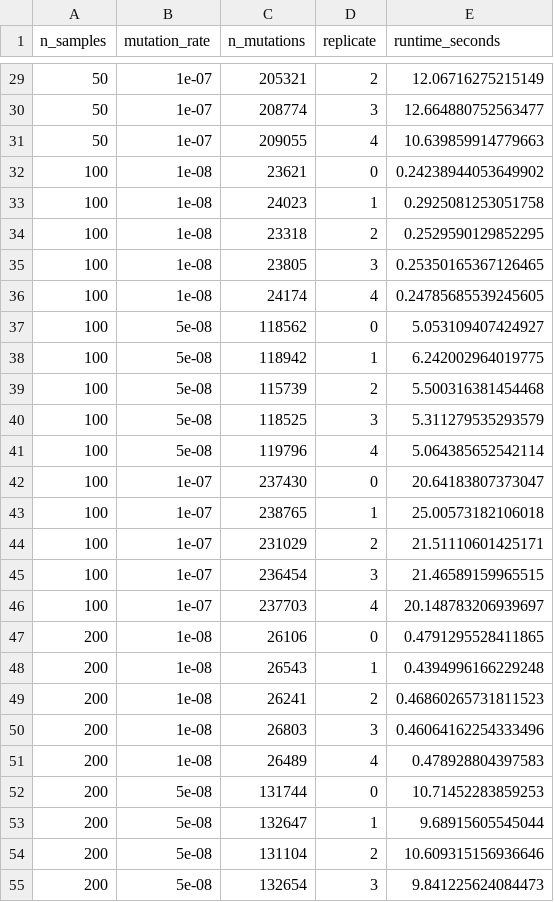
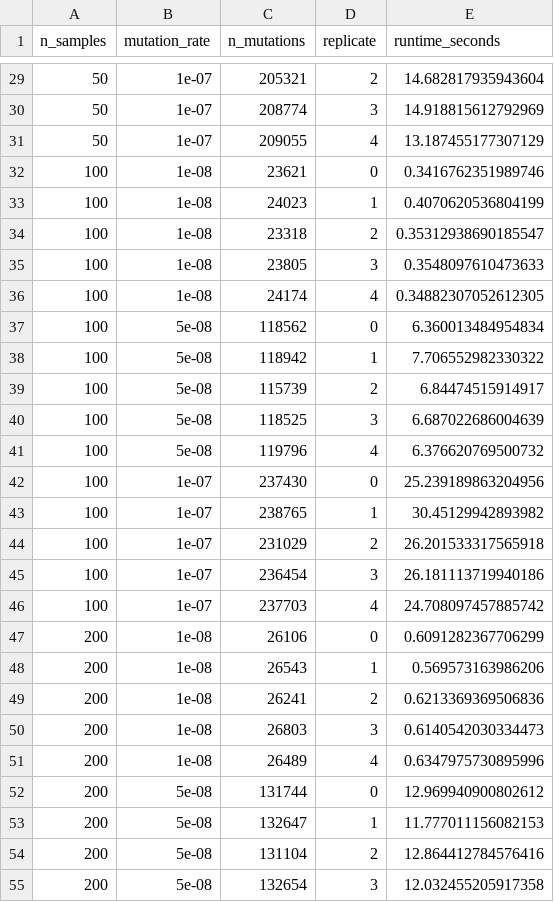
Before and after one commit to currocam/held, a CSV file: results/tables/00-benchmark_ld_compute.csv, drawn as a sheet; only a part is shown, gaps mark what is left out; the diff covers the shown part only.

```diff
--- a/results/tables/00-benchmark_ld_compute.csv
+++ b/results/tables/00-benchmark_ld_compute.csv
@@ -29,27 +29,27 @@ n_samples,mutation_rate,n_mutations,replicate,runtime_seconds
-50,1e-07,205321,2,12.06716275215149
-50,1e-07,208774,3,12.664880752563477
-50,1e-07,209055,4,10.639859914779663
-100,1e-08,23621,0,0.24238944053649902
-100,1e-08,24023,1,0.2925081253051758
-100,1e-08,23318,2,0.2529590129852295
-100,1e-08,23805,3,0.25350165367126465
-100,1e-08,24174,4,0.24785685539245605
-100,5e-08,118562,0,5.053109407424927
-100,5e-08,118942,1,6.242002964019775
-100,5e-08,115739,2,5.500316381454468
-100,5e-08,118525,3,5.311279535293579
-100,5e-08,119796,4,5.064385652542114
-100,1e-07,237430,0,20.64183807373047
-100,1e-07,238765,1,25.00573182106018
-100,1e-07,231029,2,21.51110601425171
-100,1e-07,236454,3,21.46589159965515
-100,1e-07,237703,4,20.148783206939697
-200,1e-08,26106,0,0.4791295528411865
-200,1e-08,26543,1,0.4394996166229248
-200,1e-08,26241,2,0.46860265731811523
-200,1e-08,26803,3,0.46064162254333496
-200,1e-08,26489,4,0.478928804397583
-200,5e-08,131744,0,10.71452283859253
-200,5e-08,132647,1,9.68915605545044
-200,5e-08,131104,2,10.609315156936646
-200,5e-08,132654,3,9.841225624084473
+50,1e-07,205321,2,14.682817935943604
+50,1e-07,208774,3,14.918815612792969
+50,1e-07,209055,4,13.187455177307129
+100,1e-08,23621,0,0.3416762351989746
+100,1e-08,24023,1,0.4070620536804199
+100,1e-08,23318,2,0.35312938690185547
+100,1e-08,23805,3,0.3548097610473633
+100,1e-08,24174,4,0.34882307052612305
+100,5e-08,118562,0,6.360013484954834
+100,5e-08,118942,1,7.706552982330322
+100,5e-08,115739,2,6.84474515914917
+100,5e-08,118525,3,6.687022686004639
+100,5e-08,119796,4,6.376620769500732
+100,1e-07,237430,0,25.239189863204956
+100,1e-07,238765,1,30.45129942893982
+100,1e-07,231029,2,26.201533317565918
+100,1e-07,236454,3,26.181113719940186
+100,1e-07,237703,4,24.708097457885742
+200,1e-08,26106,0,0.6091282367706299
+200,1e-08,26543,1,0.569573163986206
+200,1e-08,26241,2,0.6213369369506836
+200,1e-08,26803,3,0.6140542030334473
+200,1e-08,26489,4,0.6347975730895996
+200,5e-08,131744,0,12.969940900802612
+200,5e-08,132647,1,11.777011156082153
+200,5e-08,131104,2,12.864412784576416
+200,5e-08,132654,3,12.032455205917358
```
Also changed, not shown: 33 edited cells elsewhere in this file, 31 other files.
